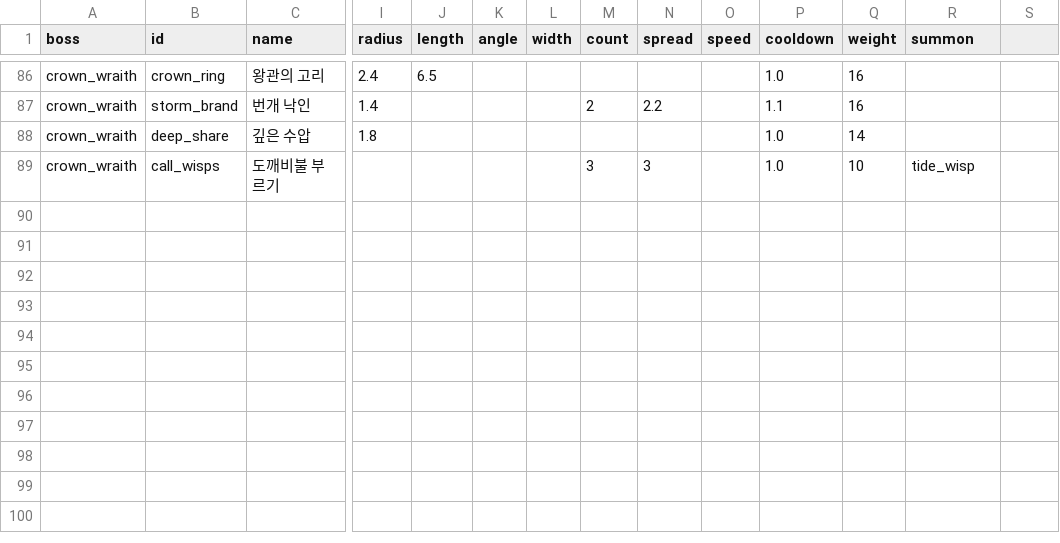
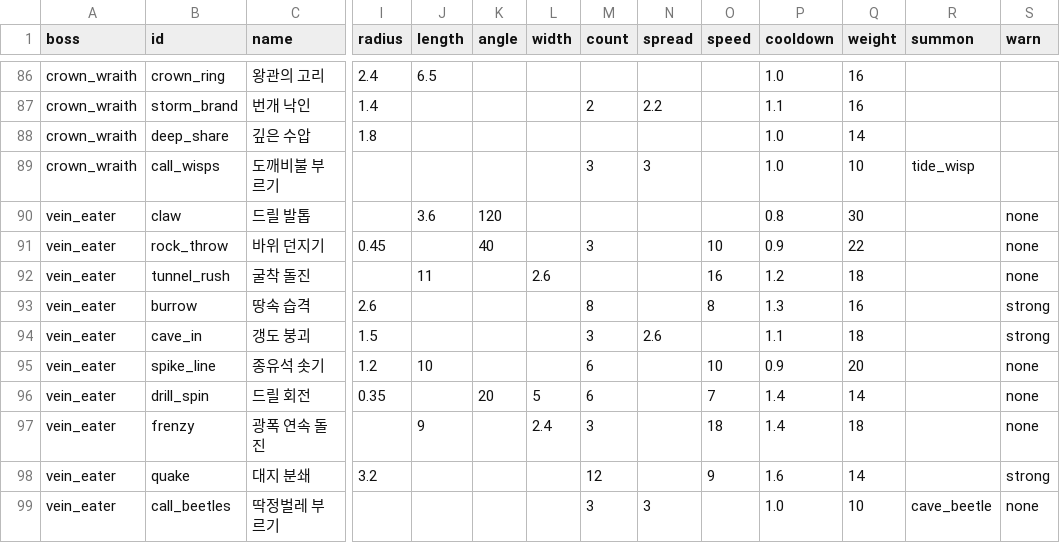
Before and after one commit to LeArc6910/pray-to, a CSV file: Assets/_Project/Data/Bosses/boss_attacks.csv, drawn as a sheet; only a part is shown, gaps mark what is left out; rows hold the shown columns only; the diff names each change by its address in the sheet, - before the commit and + after, or states it on an @@ line.

Commit message:
Add the vein eater boss and attacks announced only by wind-up
A ninth boss waits beside the mining village: an armoured mole with drill
claws, drawn from one Retro Diffusion picture turned eight ways and posed
in code. Attacks gain a warn column: none lays nothing on the ground and
gives no glow, so only the boss's own wind-up shows what is coming;
strong shows the area and a warning sign over the boss. The vein eater
announces its three hardest blows that way and the rest by motion alone.

Core adds burrow and leap shapes (out of reach while winding up, then
coming down where the target stood and flinging rocks) and repeated
charges. Hazards now carry their warning and attack, and a boss's phase
field carries the attack it is on, so the view can pick a wind-up pose
per attack and draw each blow's own burst. Protocol 0.81.0.

Each phase brings three new attacks; balance runs land at 63-70 seconds
for a level 27 bot without falls.

```diff
--- a/Assets/_Project/Data/Bosses/boss_attacks.csv
+++ b/Assets/_Project/Data/Bosses/boss_attacks.csv
-S1: (empty)
+S1: warn
+row 90: vein_eater | claw | 드릴 발톱 |  | 3.6 | 120 |  |  |  |  | 0.8 | 30 |  | none
+row 91: vein_eater | rock_throw | 바위 던지기 | 0.45 |  | 40 |  | 3 |  | 10 | 0.9 | 22 |  | none
+row 92: vein_eater | tunnel_rush | 굴착 돌진 |  | 11 |  | 2.6 |  |  | 16 | 1.2 | 18 |  | none
+row 93: vein_eater | burrow | 땅속 습격 | 2.6 |  |  |  | 8 |  | 8 | 1.3 | 16 |  | strong
+row 94: vein_eater | cave_in | 갱도 붕괴 | 1.5 |  |  |  | 3 | 2.6 |  | 1.1 | 18 |  | strong
+row 95: vein_eater | spike_line | 종유석 솟기 | 1.2 | 10 |  |  | 6 |  | 10 | 0.9 | 20 |  | none
+row 96: vein_eater | drill_spin | 드릴 회전 | 0.35 |  | 20 | 5 | 6 |  | 7 | 1.4 | 14 |  | none
+row 97: vein_eater | frenzy | 광폭 연속 돌진 |  | 9 |  | 2.4 | 3 |  | 18 | 1.4 | 18 |  | none
+row 98: vein_eater | quake | 대지 분쇄 | 3.2 |  |  |  | 12 |  | 9 | 1.6 | 14 |  | strong
+row 99: vein_eater | call_beetles | 딱정벌레 부르기 |  |  |  |  | 3 | 3 |  | 1.0 | 10 | cave_beetle | none
```
Also changed, not shown: Assets/_Project/Data/Bosses/bosses.csv, Assets/_Project/Data/Guide/goals.csv, 27 other files.
